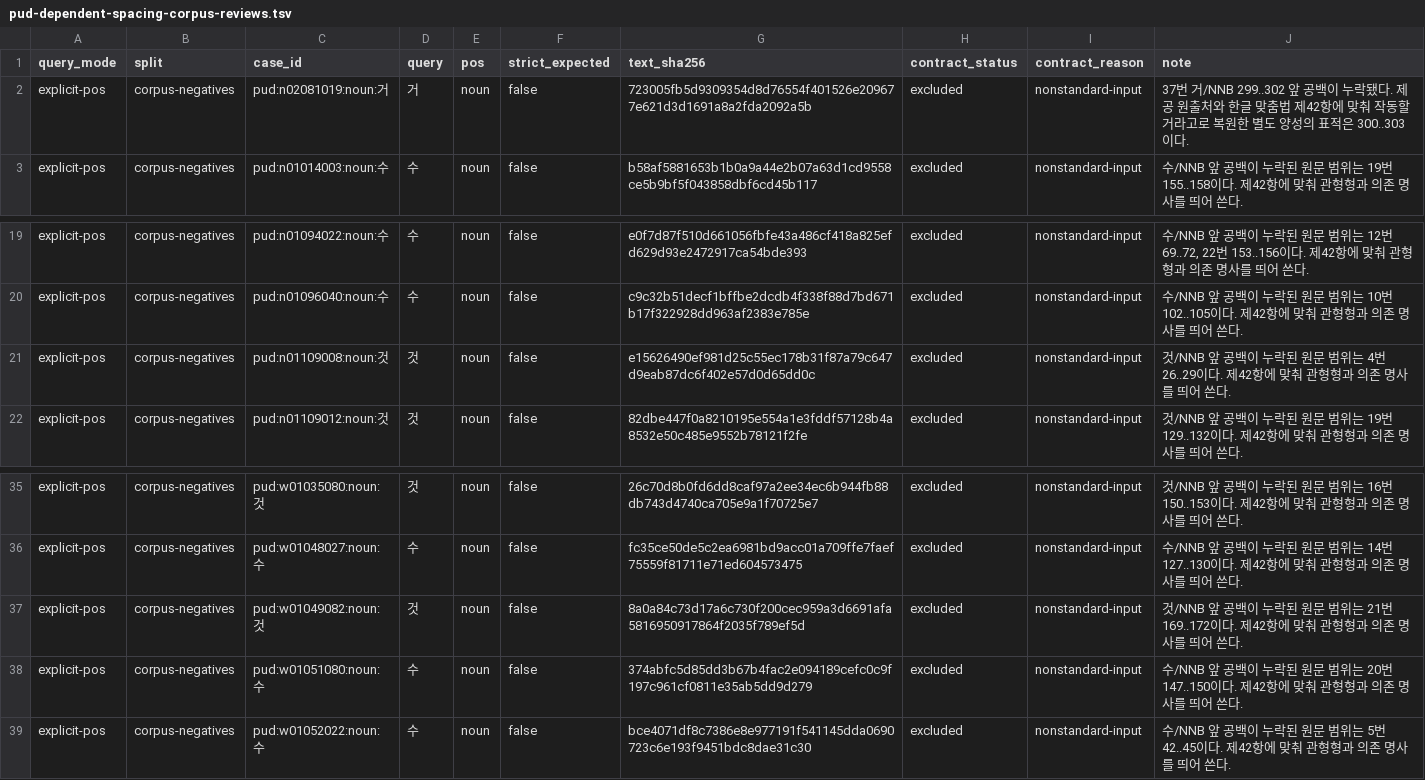
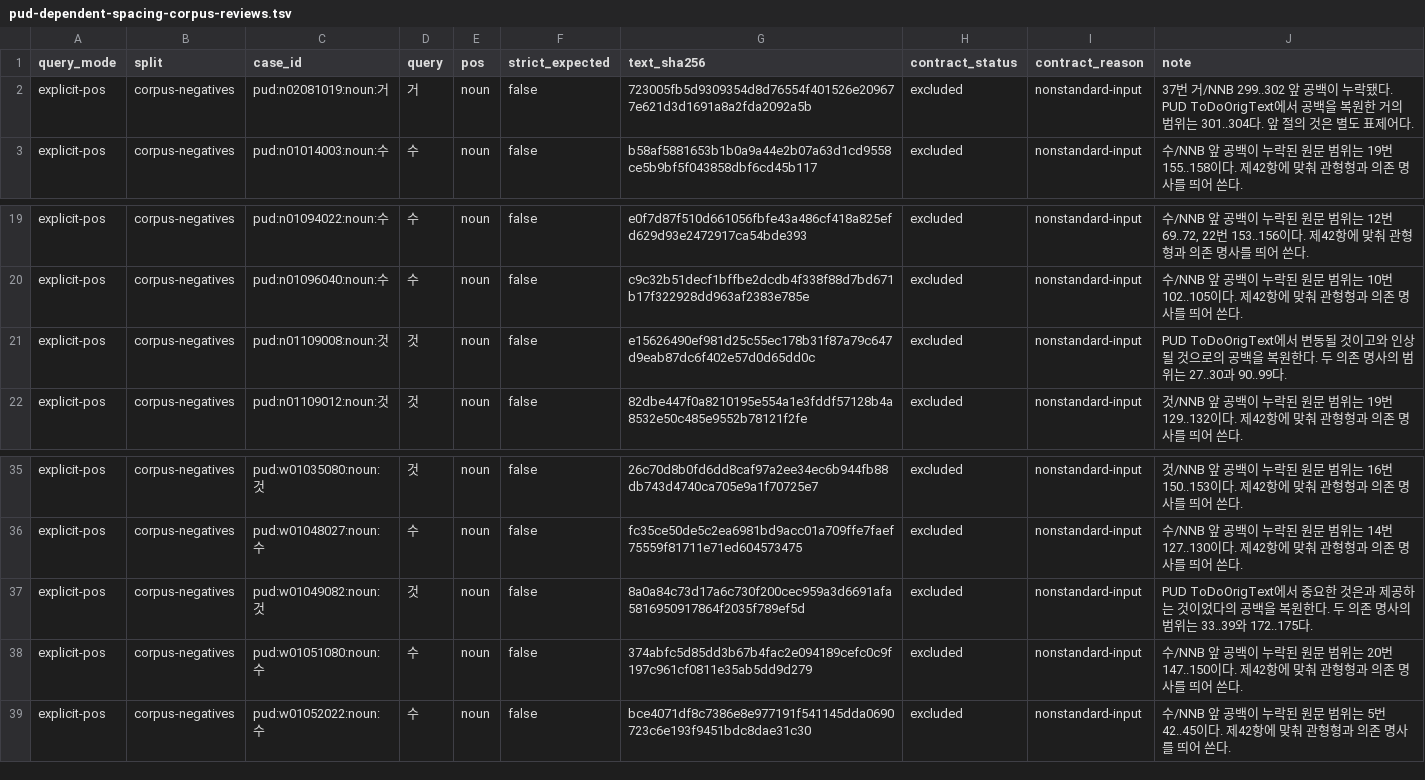
Before and after one commit to SeokminHong/kfind, a TSV file: tools/morph-compare/pud-dependent-spacing-corpus-reviews.tsv, drawn as a sheet; only a part is shown, gaps mark what is left out.

```diff
--- a/tools/morph-compare/pud-dependent-spacing-corpus-reviews.tsv
+++ b/tools/morph-compare/pud-dependent-spacing-corpus-reviews.tsv
@@ -1,3 +1,3 @@
 query_mode	split	case_id	query	pos	strict_expected	text_sha256	contract_status	contract_reason	note
-explicit-pos	corpus-negatives	pud:n02081019:noun:거	거	noun	false	723005fb5d9309354d8d76554f401526e209677e621d3d1691a8a2fda2092a5b	excluded	nonstandard-input	37번 거/NNB 299..302 앞 공백이 누락됐다. 제공 원출처와 한글 맞춤법 제42항에 맞춰 작동할 거라고로 복원한 별도 양성의 표적은 300..303이다.
+explicit-pos	corpus-negatives	pud:n02081019:noun:거	거	noun	false	723005fb5d9309354d8d76554f401526e209677e621d3d1691a8a2fda2092a5b	excluded	nonstandard-input	37번 거/NNB 299..302 앞 공백이 누락됐다. PUD ToDoOrigText에서 공백을 복원한 거의 범위는 301..304다. 앞 절의 것은 별도 표제어다.
 explicit-pos	corpus-negatives	pud:n01014003:noun:수	수	noun	false	b58af5881653b1b0a9a44e2b07a63d1cd9558ce5b9bf5f043858dbf6cd45b117	excluded	nonstandard-input	수/NNB 앞 공백이 누락된 원문 범위는 19번 155..158이다. 제42항에 맞춰 관형형과 의존 명사를 띄어 쓴다.
@@ -20,3 +20,3 @@ explicit-pos	corpus-negatives	pud:n01094022:noun:수	수	noun	false	e0f7d87f510d
 explicit-pos	corpus-negatives	pud:n01096040:noun:수	수	noun	false	c9c32b51decf1bffbe2dcdb4f338f88d7bd671b17f322928dd963af2383e785e	excluded	nonstandard-input	수/NNB 앞 공백이 누락된 원문 범위는 10번 102..105이다. 제42항에 맞춰 관형형과 의존 명사를 띄어 쓴다.
-explicit-pos	corpus-negatives	pud:n01109008:noun:것	것	noun	false	e15626490ef981d25c55ec178b31f87a79c647d9eab87dc6f402e57d0d65dd0c	excluded	nonstandard-input	것/NNB 앞 공백이 누락된 원문 범위는 4번 26..29이다. 제42항에 맞춰 관형형과 의존 명사를 띄어 쓴다.
+explicit-pos	corpus-negatives	pud:n01109008:noun:것	것	noun	false	e15626490ef981d25c55ec178b31f87a79c647d9eab87dc6f402e57d0d65dd0c	excluded	nonstandard-input	PUD ToDoOrigText에서 변동될 것이고와 인상될 것으로의 공백을 복원한다. 두 의존 명사의 범위는 27..30과 90..99다.
 explicit-pos	corpus-negatives	pud:n01109012:noun:것	것	noun	false	82dbe447f0a8210195e554a1e3fddf57128b4a8532e50c485e9552b78121f2fe	excluded	nonstandard-input	것/NNB 앞 공백이 누락된 원문 범위는 19번 129..132이다. 제42항에 맞춰 관형형과 의존 명사를 띄어 쓴다.
@@ -36,3 +36,3 @@ explicit-pos	corpus-negatives	pud:w01035080:noun:것	것	noun	false	26c70d8b0fd6
 explicit-pos	corpus-negatives	pud:w01048027:noun:수	수	noun	false	fc35ce50de5c2ea6981bd9acc01a709ffe7faef75559f81711e71ed604573475	excluded	nonstandard-input	수/NNB 앞 공백이 누락된 원문 범위는 14번 127..130이다. 제42항에 맞춰 관형형과 의존 명사를 띄어 쓴다.
-explicit-pos	corpus-negatives	pud:w01049082:noun:것	것	noun	false	8a0a84c73d17a6c730f200cec959a3d6691afa5816950917864f2035f789ef5d	excluded	nonstandard-input	것/NNB 앞 공백이 누락된 원문 범위는 21번 169..172이다. 제42항에 맞춰 관형형과 의존 명사를 띄어 쓴다.
+explicit-pos	corpus-negatives	pud:w01049082:noun:것	것	noun	false	8a0a84c73d17a6c730f200cec959a3d6691afa5816950917864f2035f789ef5d	excluded	nonstandard-input	PUD ToDoOrigText에서 중요한 것은과 제공하는 것이었다의 공백을 복원한다. 두 의존 명사의 범위는 33..39와 172..175다.
 explicit-pos	corpus-negatives	pud:w01051080:noun:수	수	noun	false	374abfc5d85dd3b67b4fac2e094189cefc0c9f197c961cf0811e35ab5dd9d279	excluded	nonstandard-input	수/NNB 앞 공백이 누락된 원문 범위는 20번 147..150이다. 제42항에 맞춰 관형형과 의존 명사를 띄어 쓴다.
```
Also changed, not shown: 2 other files.
